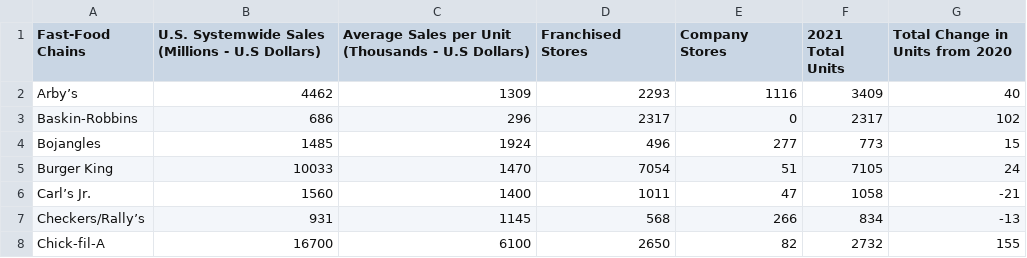
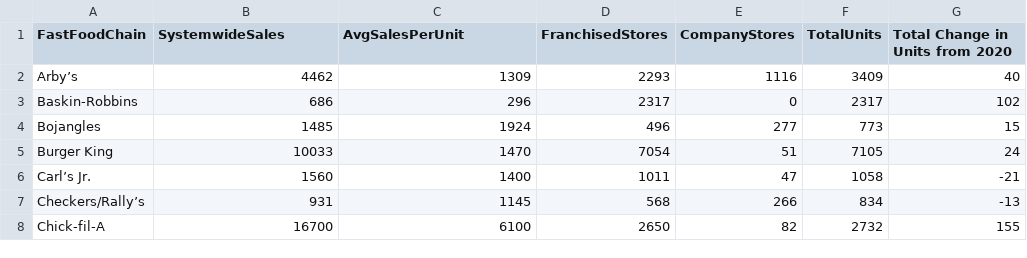
Before and after one commit to alexa2001/DoesAmericaRunOnDunkin, a CSV file: data/fastFoodChains.csv, drawn as a sheet; only a part is shown.

```diff
--- a/data/fastFoodChains.csv
+++ b/data/fastFoodChains.csv
@@ -1,2 +1,2 @@
-Fast-Food Chains,U.S. Systemwide Sales (Millions - U.S Dollars),Average Sales per Unit (Thousands - U.S Dollars),Franchised Stores,Company Stores,2021 Total Units,Total Change in Units from 2020
+FastFoodChain,SystemwideSales,AvgSalesPerUnit,FranchisedStores,CompanyStores,TotalUnits,Total Change in Units from 2020
 Arby’s,4462,1309,2293,1116,3409,40
```
Also changed, not shown: 4 other files.
